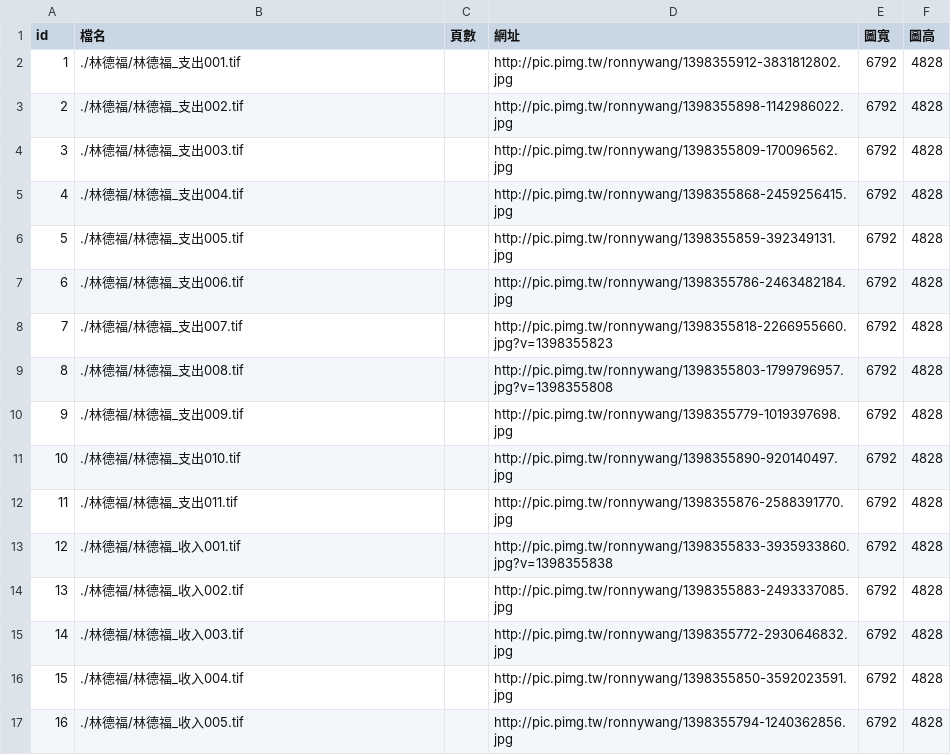
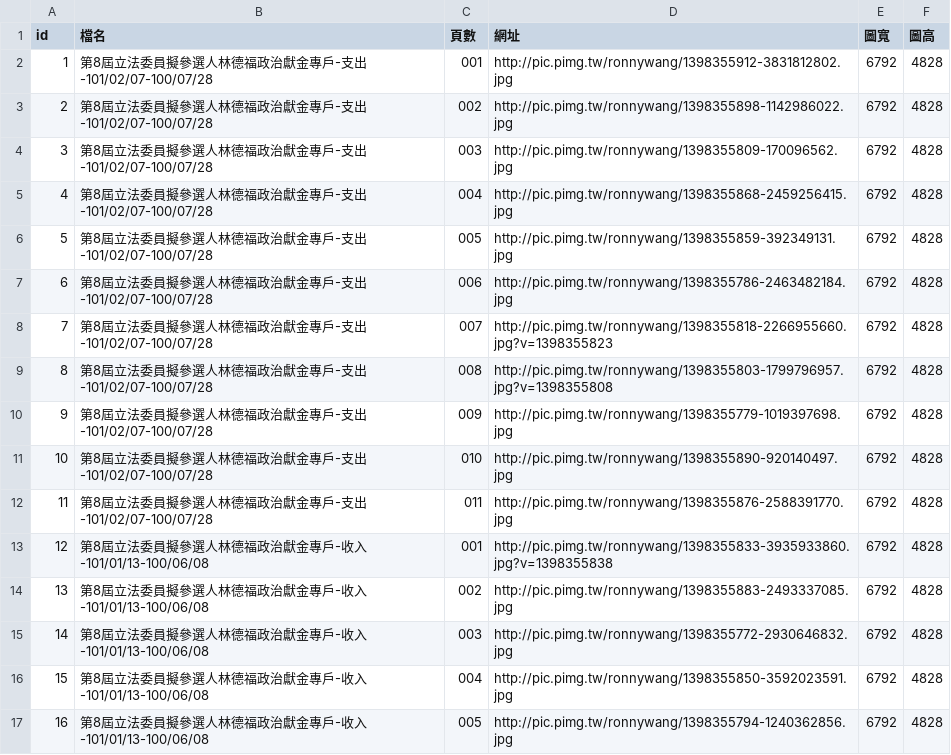
Before and after one commit to ronnywang/tw-campaign-finance, a CSV file: output0424.csv, drawn as a sheet; only a part is shown; the diff covers the shown part only.

Commit message:
統一檔名命名

```diff
--- a/output0424.csv
+++ b/output0424.csv
@@ -1,17 +1,17 @@
 id,檔名,頁數,網址,圖寬,圖高
-1,./林德福/林德福_支出001.tif,,http://pic.pimg.tw/ronnywang/1398355912-3831812802.jpg,6792,4828
-2,./林德福/林德福_支出002.tif,,http://pic.pimg.tw/ronnywang/1398355898-1142986022.jpg,6792,4828
-3,./林德福/林德福_支出003.tif,,http://pic.pimg.tw/ronnywang/1398355809-170096562.jpg,6792,4828
-4,./林德福/林德福_支出004.tif,,http://pic.pimg.tw/ronnywang/1398355868-2459256415.jpg,6792,4828
-5,./林德福/林德福_支出005.tif,,http://pic.pimg.tw/ronnywang/1398355859-392349131.jpg,6792,4828
-6,./林德福/林德福_支出006.tif,,http://pic.pimg.tw/ronnywang/1398355786-2463482184.jpg,6792,4828
-7,./林德福/林德福_支出007.tif,,http://pic.pimg.tw/ronnywang/1398355818-2266955660.jpg?v=1398355823,6792,4828
-8,./林德福/林德福_支出008.tif,,http://pic.pimg.tw/ronnywang/1398355803-1799796957.jpg?v=1398355808,6792,4828
-9,./林德福/林德福_支出009.tif,,http://pic.pimg.tw/ronnywang/1398355779-1019397698.jpg,6792,4828
-10,./林德福/林德福_支出010.tif,,http://pic.pimg.tw/ronnywang/1398355890-920140497.jpg,6792,4828
-11,./林德福/林德福_支出011.tif,,http://pic.pimg.tw/ronnywang/1398355876-2588391770.jpg,6792,4828
-12,./林德福/林德福_收入001.tif,,http://pic.pimg.tw/ronnywang/1398355833-3935933860.jpg?v=1398355838,6792,4828
-13,./林德福/林德福_收入002.tif,,http://pic.pimg.tw/ronnywang/1398355883-2493337085.jpg,6792,4828
-14,./林德福/林德福_收入003.tif,,http://pic.pimg.tw/ronnywang/1398355772-2930646832.jpg,6792,4828
-15,./林德福/林德福_收入004.tif,,http://pic.pimg.tw/ronnywang/1398355850-3592023591.jpg,6792,4828
-16,./林德福/林德福_收入005.tif,,http://pic.pimg.tw/ronnywang/1398355794-1240362856.jpg,6792,4828
+1,第8屆立法委員擬參選人林德福政治獻金專戶-支出-101/02/07-100/07/28,001,http://pic.pimg.tw/ronnywang/1398355912-3831812802.jpg,6792,4828
+2,第8屆立法委員擬參選人林德福政治獻金專戶-支出-101/02/07-100/07/28,002,http://pic.pimg.tw/ronnywang/1398355898-1142986022.jpg,6792,4828
+3,第8屆立法委員擬參選人林德福政治獻金專戶-支出-101/02/07-100/07/28,003,http://pic.pimg.tw/ronnywang/1398355809-170096562.jpg,6792,4828
+4,第8屆立法委員擬參選人林德福政治獻金專戶-支出-101/02/07-100/07/28,004,http://pic.pimg.tw/ronnywang/1398355868-2459256415.jpg,6792,4828
+5,第8屆立法委員擬參選人林德福政治獻金專戶-支出-101/02/07-100/07/28,005,http://pic.pimg.tw/ronnywang/1398355859-392349131.jpg,6792,4828
+6,第8屆立法委員擬參選人林德福政治獻金專戶-支出-101/02/07-100/07/28,006,http://pic.pimg.tw/ronnywang/1398355786-2463482184.jpg,6792,4828
+7,第8屆立法委員擬參選人林德福政治獻金專戶-支出-101/02/07-100/07/28,007,http://pic.pimg.tw/ronnywang/1398355818-2266955660.jpg?v=1398355823,6792,4828
+8,第8屆立法委員擬參選人林德福政治獻金專戶-支出-101/02/07-100/07/28,008,http://pic.pimg.tw/ronnywang/1398355803-1799796957.jpg?v=1398355808,6792,4828
+9,第8屆立法委員擬參選人林德福政治獻金專戶-支出-101/02/07-100/07/28,009,http://pic.pimg.tw/ronnywang/1398355779-1019397698.jpg,6792,4828
+10,第8屆立法委員擬參選人林德福政治獻金專戶-支出-101/02/07-100/07/28,010,http://pic.pimg.tw/ronnywang/1398355890-920140497.jpg,6792,4828
+11,第8屆立法委員擬參選人林德福政治獻金專戶-支出-101/02/07-100/07/28,011,http://pic.pimg.tw/ronnywang/1398355876-2588391770.jpg,6792,4828
+12,第8屆立法委員擬參選人林德福政治獻金專戶-收入-101/01/13-100/06/08,001,http://pic.pimg.tw/ronnywang/1398355833-3935933860.jpg?v=1398355838,6792,4828
+13,第8屆立法委員擬參選人林德福政治獻金專戶-收入-101/01/13-100/06/08,002,http://pic.pimg.tw/ronnywang/1398355883-2493337085.jpg,6792,4828
+14,第8屆立法委員擬參選人林德福政治獻金專戶-收入-101/01/13-100/06/08,003,http://pic.pimg.tw/ronnywang/1398355772-2930646832.jpg,6792,4828
+15,第8屆立法委員擬參選人林德福政治獻金專戶-收入-101/01/13-100/06/08,004,http://pic.pimg.tw/ronnywang/1398355850-3592023591.jpg,6792,4828
+16,第8屆立法委員擬參選人林德福政治獻金專戶-收入-101/01/13-100/06/08,005,http://pic.pimg.tw/ronnywang/1398355794-1240362856.jpg,6792,4828
```
Also changed, not shown: 164 edited cells elsewhere in this file.
